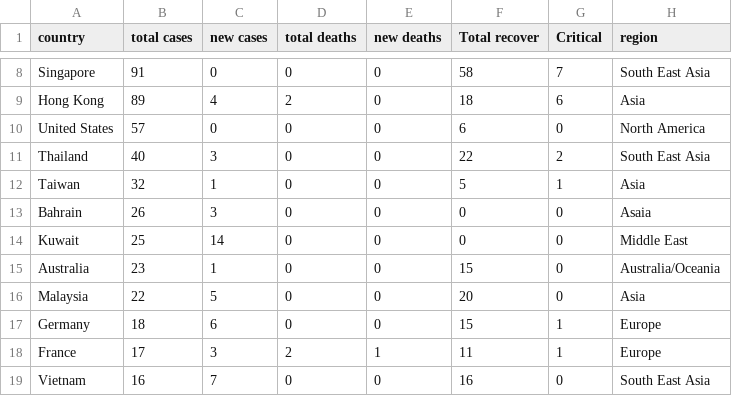
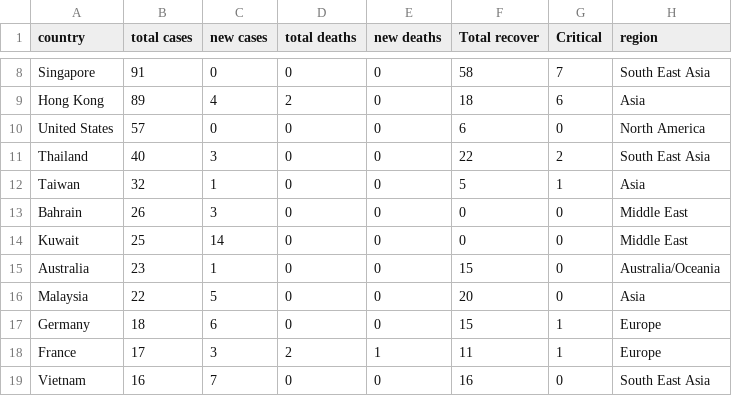
Before and after one commit to saitzaw/covid-dash, a CSV file: app/helper/covid19_country.csv, drawn as a sheet; only a part is shown, gaps mark what is left out.

Commit message:
fix the location error

```diff
--- a/app/helper/covid19_country.csv
+++ b/app/helper/covid19_country.csv
@@ -12,3 +12,3 @@ Thailand,40,3,0,0,22,2,South East Asia
 Taiwan,32,1,0,0,5,1,Asia
-Bahrain,26,3,0,0,0,0,Asaia
+Bahrain,26,3,0,0,0,0,Middle East
 Kuwait,25,14,0,0,0,0,Middle East
```
